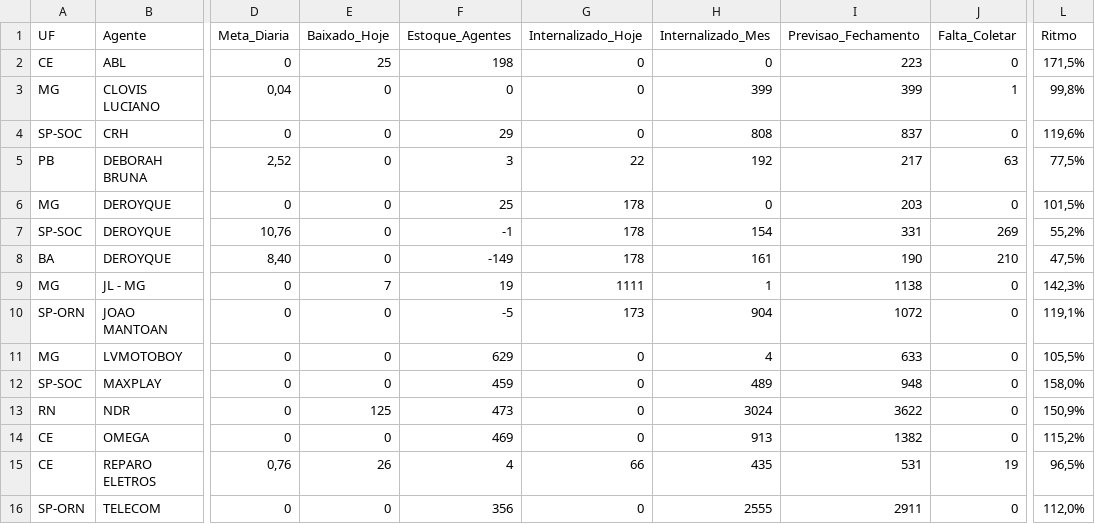
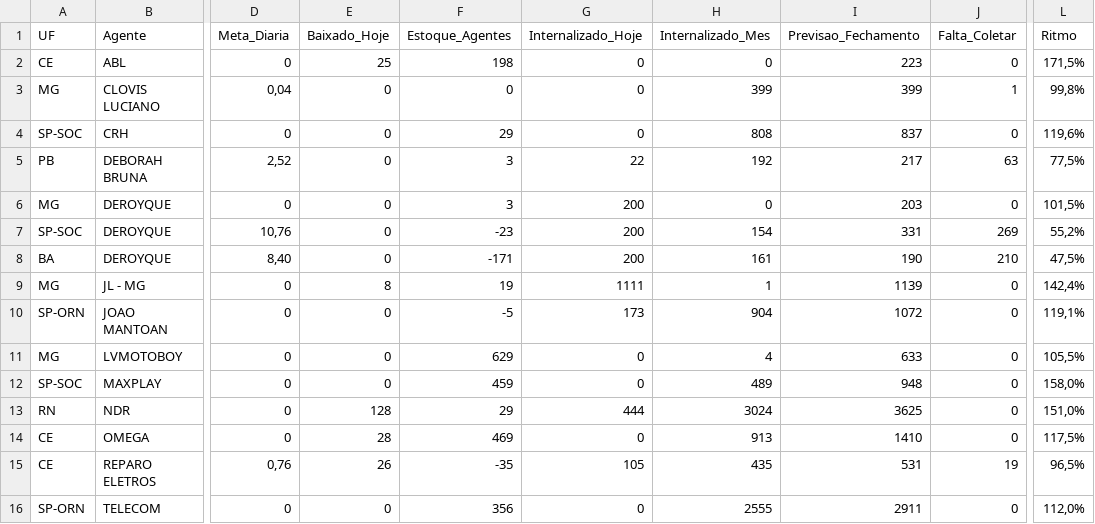
Before and after one commit to igorsilva0584-png/Operacional_LogRev, a CSV file: data/metas_terceiras.csv, drawn as a sheet; only a part is shown, gaps mark what is left out; the diff names each change by its address in the sheet, - before the commit and + after, or states it on an @@ line.

```diff
--- a/data/metas_terceiras.csv
+++ b/data/metas_terceiras.csv
-F6 (Estoque_Agentes): 25
+F6 (Estoque_Agentes): 3
-G6:G8 (Internalizado_Hoje): 178
+G6:G8 (Internalizado_Hoje): 200
-F7 (Estoque_Agentes): -1
+F7 (Estoque_Agentes): -23
-F8 (Estoque_Agentes): -149
+F8 (Estoque_Agentes): -171
-E9 (Baixado_Hoje): 7
+E9 (Baixado_Hoje): 8
-I9 (Previsao_Fechamento): 1138
+I9 (Previsao_Fechamento): 1139
-L9 (Ritmo): 142,3%
+L9 (Ritmo): 142,4%
-E13 (Baixado_Hoje): 125
+E13 (Baixado_Hoje): 128
-F13 (Estoque_Agentes): 473
+F13 (Estoque_Agentes): 29
-G13 (Internalizado_Hoje): 0
+G13 (Internalizado_Hoje): 444
-I13 (Previsao_Fechamento): 3622
+I13 (Previsao_Fechamento): 3625
-L13 (Ritmo): 150,9%
+L13 (Ritmo): 151,0%
-E14 (Baixado_Hoje): 0
+E14 (Baixado_Hoje): 28
-I14 (Previsao_Fechamento): 1382
+I14 (Previsao_Fechamento): 1410
-L14 (Ritmo): 115,2%
+L14 (Ritmo): 117,5%
-F15 (Estoque_Agentes): 4
+F15 (Estoque_Agentes): -35
-G15 (Internalizado_Hoje): 66
+G15 (Internalizado_Hoje): 105
```
Also changed, not shown: data/internalizados.csv, 1 other file.
